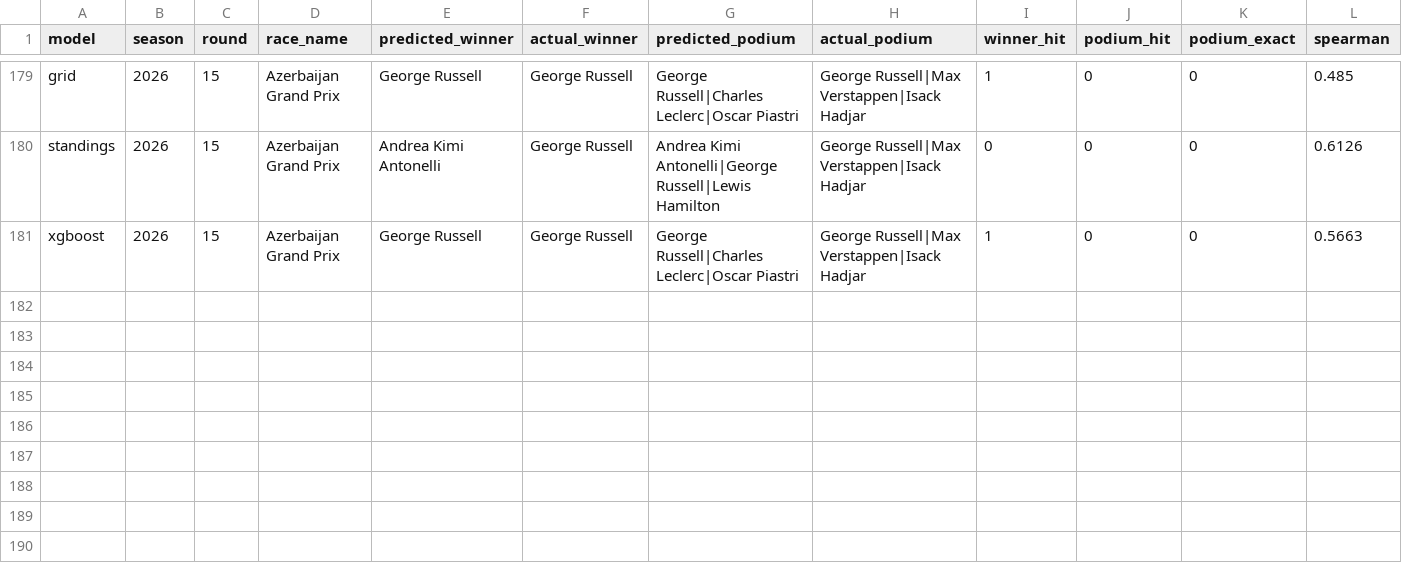
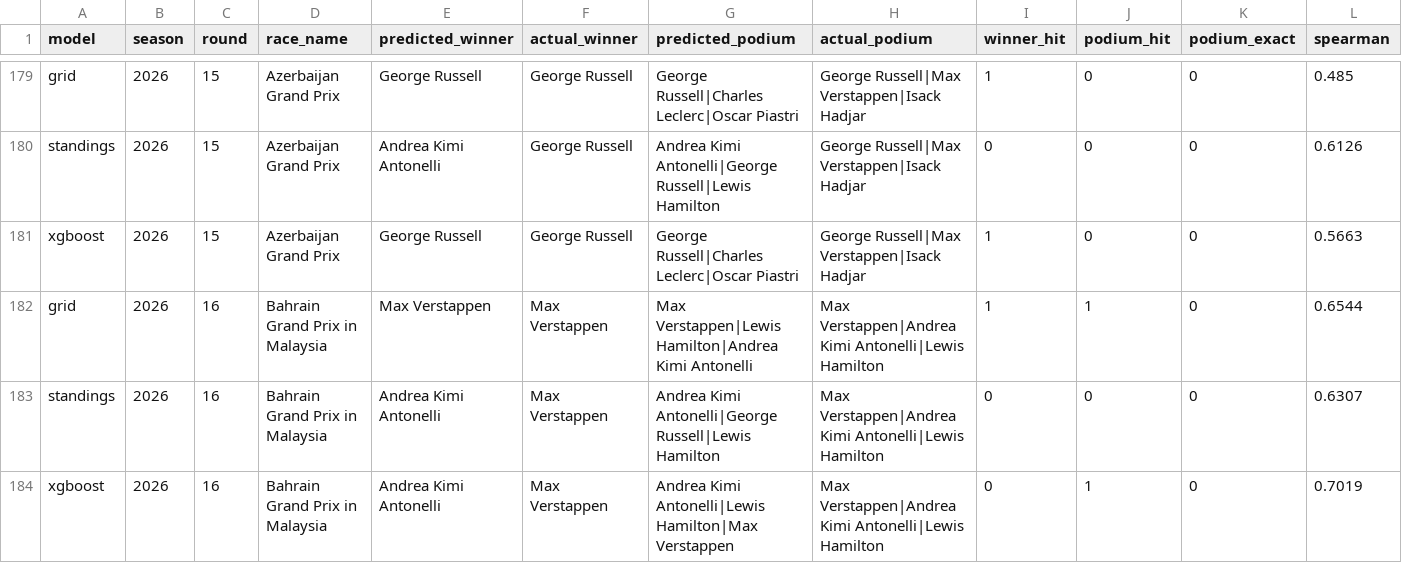
Before and after one commit to ArtuurHeidbuchel/F1-Prediction-Model, a CSV file: output/backtest_races.csv, drawn as a sheet; only a part is shown, gaps mark what is left out; rows hold the shown columns only; the diff names each change by its address in the sheet, - before the commit and + after, or states it on an @@ line.

```diff
--- a/output/backtest_races.csv
+++ b/output/backtest_races.csv
+row 182: grid | 2026 | 16 | Bahrain Grand Prix in Malaysia | Max Verstappen | Max Verstappen | Max Verstappen|Lewis Hamilton|Andrea Kimi Antonelli | Max Verstappen|Andrea Kimi Antonelli|Lewis Hamilton | 1 | 1 | 0 | 0.6544
+row 183: standings | 2026 | 16 | Bahrain Grand Prix in Malaysia | Andrea Kimi Antonelli | Max Verstappen | Andrea Kimi Antonelli|George Russell|Lewis Hamilton | Max Verstappen|Andrea Kimi Antonelli|Lewis Hamilton | 0 | 0 | 0 | 0.6307
+row 184: xgboost | 2026 | 16 | Bahrain Grand Prix in Malaysia | Andrea Kimi Antonelli | Max Verstappen | Andrea Kimi Antonelli|Lewis Hamilton|Max Verstappen | Max Verstappen|Andrea Kimi Antonelli|Lewis Hamilton | 0 | 1 | 0 | 0.7019
```
Also changed, not shown: output/backtest_summary.csv, output/backtest_vs_baselines.csv, 1 other file.
